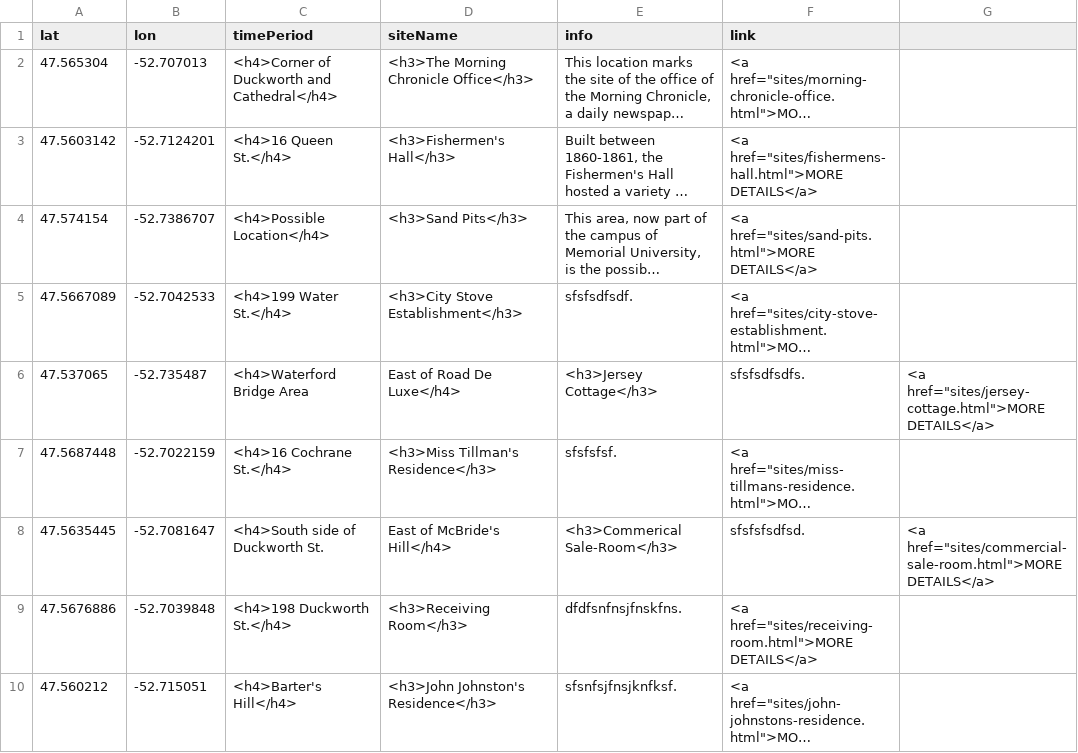
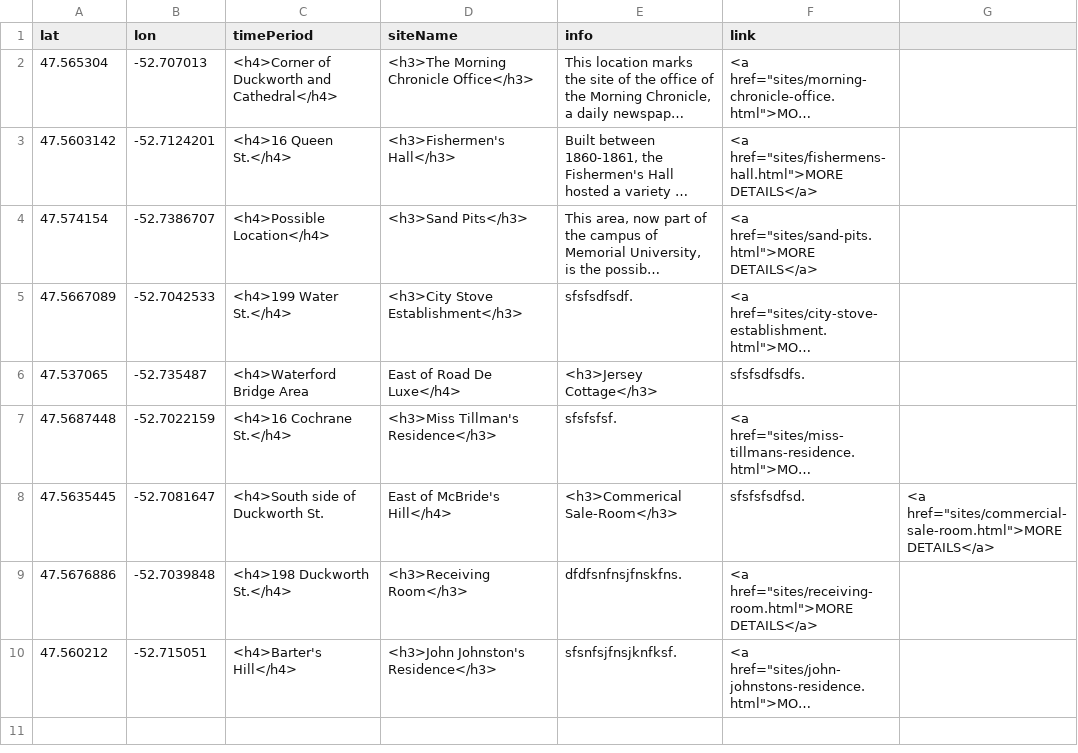
Before and after one commit to smol023/FNMI, a CSV file: sites/aa-sites-popup.csv, drawn as a sheet; long unchanged cells end in …; the diff names each change by its address in the sheet, - before the commit and + after, or states it on an @@ line.

Commit message:
Update aa-sites-popup.csv

```diff
--- a/sites/aa-sites-popup.csv
+++ b/sites/aa-sites-popup.csv
-G6: <a href="sites/jersey-cottage.html">MORE DETAILS</a>
+G6: (empty)
```
